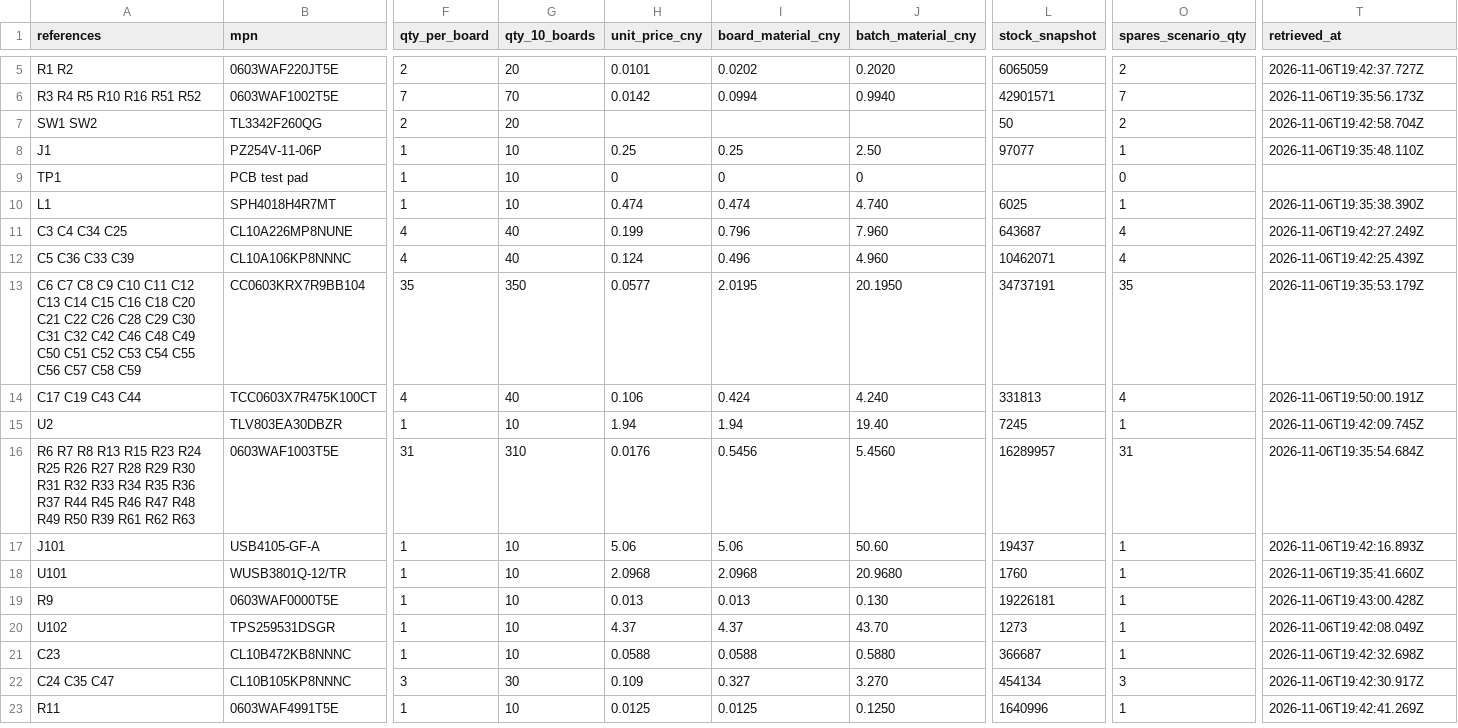
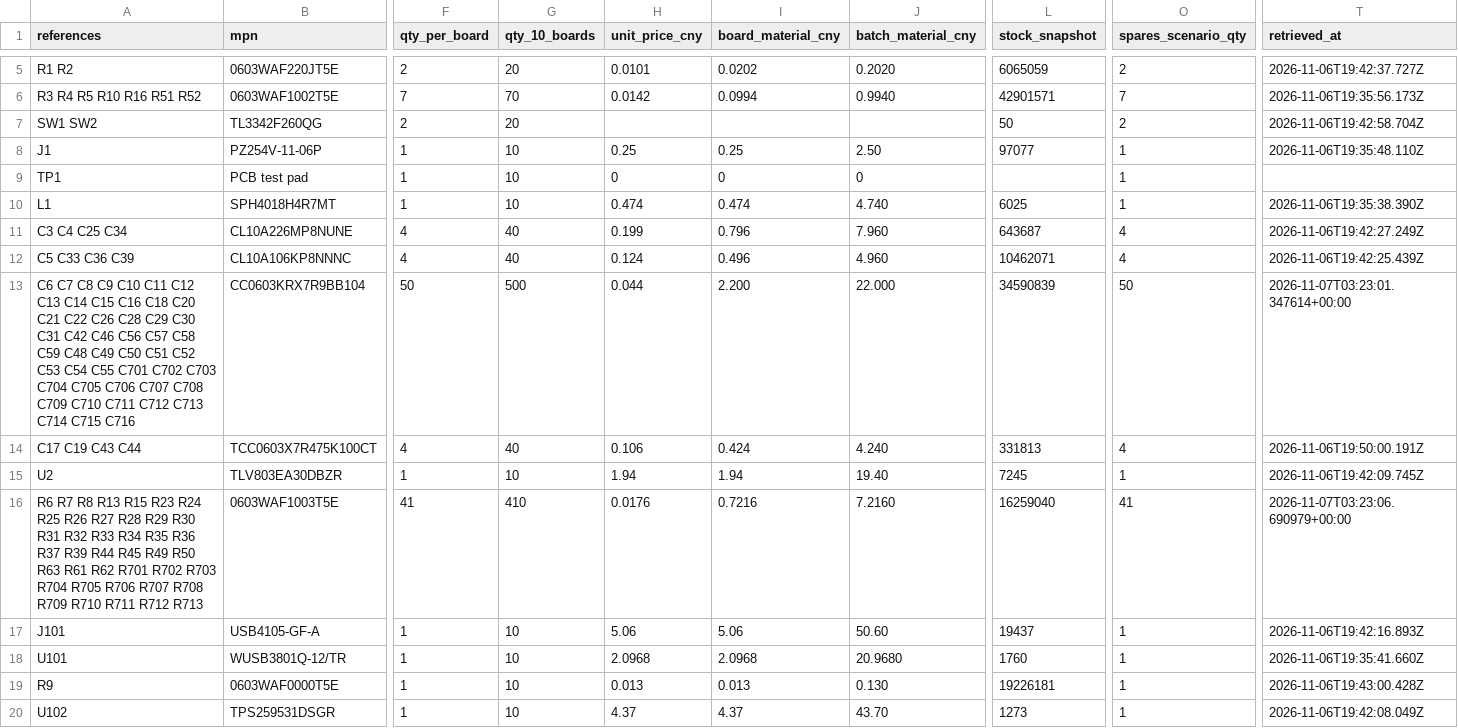
Before and after one commit to sanchuanhehe/HSLink-LP, a CSV file: hardware/bom/candidates.csv, drawn as a sheet; only a part is shown, gaps mark what is left out; the shorter side is filled out with more unchanged rows; the diff covers the shown part only; the diff names each change by its address in the sheet, - before the commit and + after, or states it on an @@ line.

```diff
--- a/hardware/bom/candidates.csv
+++ b/hardware/bom/candidates.csv
-O9 (spares_scenario_qty): 0
+O9 (spares_scenario_qty): 1
-A11 (references): C3 C4 C34 C25
+A11 (references): C3 C4 C25 C34
-A12 (references): C5 C36 C33 C39
+A12 (references): C5 C33 C36 C39
-A13 (references): …C30 C31 C32 C42 C46 C48 C49 C50 C51 C52 C53 C54 C55 C56 C57 C58 C59
+A13 (references): …C30 C31 C42 C46 C56 C57 C58 C59 C48 C49 C50 C51 C52 C53 C54 C55 C701 C702 C703 C704 C705 C706 C707 C708 C709 C710 C711 C712 C713 C714 C715 C716
-F13 (qty_per_board): 35
+F13 (qty_per_board): 50
-G13 (qty_10_boards): 350
+G13 (qty_10_boards): 500
-H13 (unit_price_cny): 0.0577
+H13 (unit_price_cny): 0.044
-I13 (board_material_cny): 2.0195
+I13 (board_material_cny): 2.200
-J13 (batch_material_cny): 20.1950
+J13 (batch_material_cny): 22.000
-L13 (stock_snapshot): 34737191
+L13 (stock_snapshot): 34590839
-O13 (spares_scenario_qty): 35
+O13 (spares_scenario_qty): 50
-T13 (retrieved_at): 2026-11-06T19:35:53.179Z
+T13 (retrieved_at): 2026-11-07T03:23:01.347614+00:00
-A16 (references): …R36 R37 R44 R45 R46 R47 R48 R49 R50 R39 R61 R62 R63
+A16 (references): …R36 R37 R39 R44 R45 R49 R50 R63 R61 R62 R701 R702 R703 R704 R705 R706 R707 R708 R709 R710 R711 R712 R713
-F16 (qty_per_board): 31
+F16 (qty_per_board): 41
-G16 (qty_10_boards): 310
+G16 (qty_10_boards): 410
-I16 (board_material_cny): 0.5456
+I16 (board_material_cny): 0.7216
-J16 (batch_material_cny): 5.4560
+J16 (batch_material_cny): 7.2160
-L16 (stock_snapshot): 16289957
+L16 (stock_snapshot): 16259040
-O16 (spares_scenario_qty): 31
+O16 (spares_scenario_qty): 41
-T16 (retrieved_at): 2026-11-06T19:35:54.684Z
+T16 (retrieved_at): 2026-11-07T03:23:06.690979+00:00
```
Also changed, not shown: 1 added row, 2 removed rows, 6 moved rows and 8 edited cells elsewhere in this file, 18 other files.
